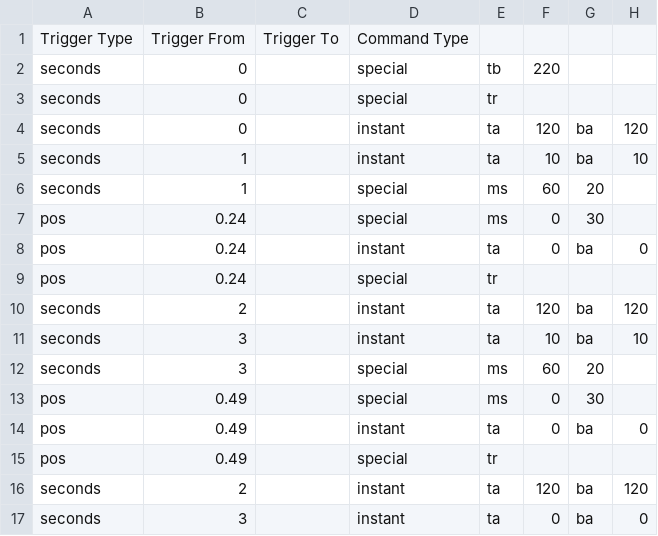
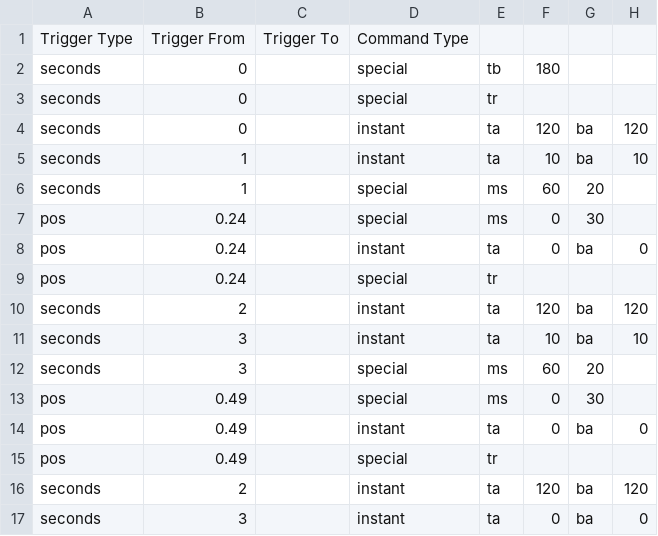
Before and after one commit to TurdOnTheRun/visualdriver, a CSV file: scripts/photos/sirensdelight1.csv, drawn as a sheet.

Commit message:
sirensdelight

```diff
--- a/scripts/photos/sirensdelight1.csv
+++ b/scripts/photos/sirensdelight1.csv
@@ -1,3 +1,3 @@
 Trigger Type,Trigger From,Trigger To,Command Type,,,,
-seconds,0,,special,tb,220,,
+seconds,0,,special,tb,180,,
 seconds,0,,special,tr,,,
```
Also changed, not shown: 2 other files.
